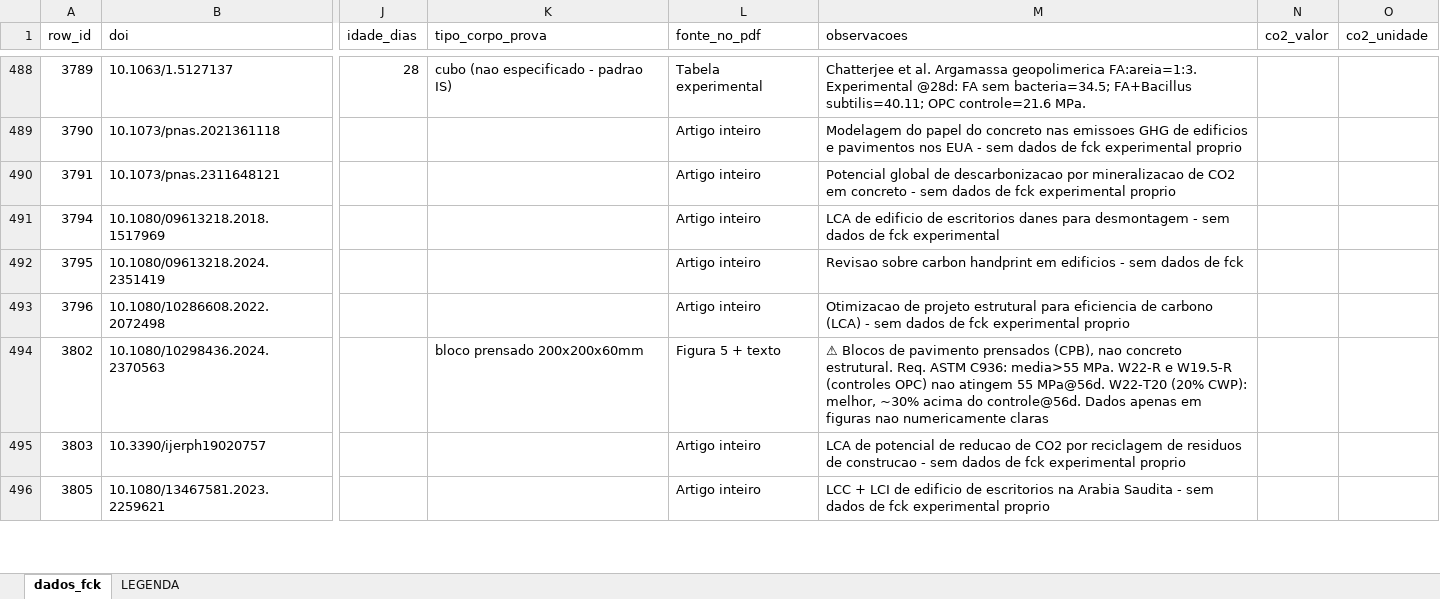
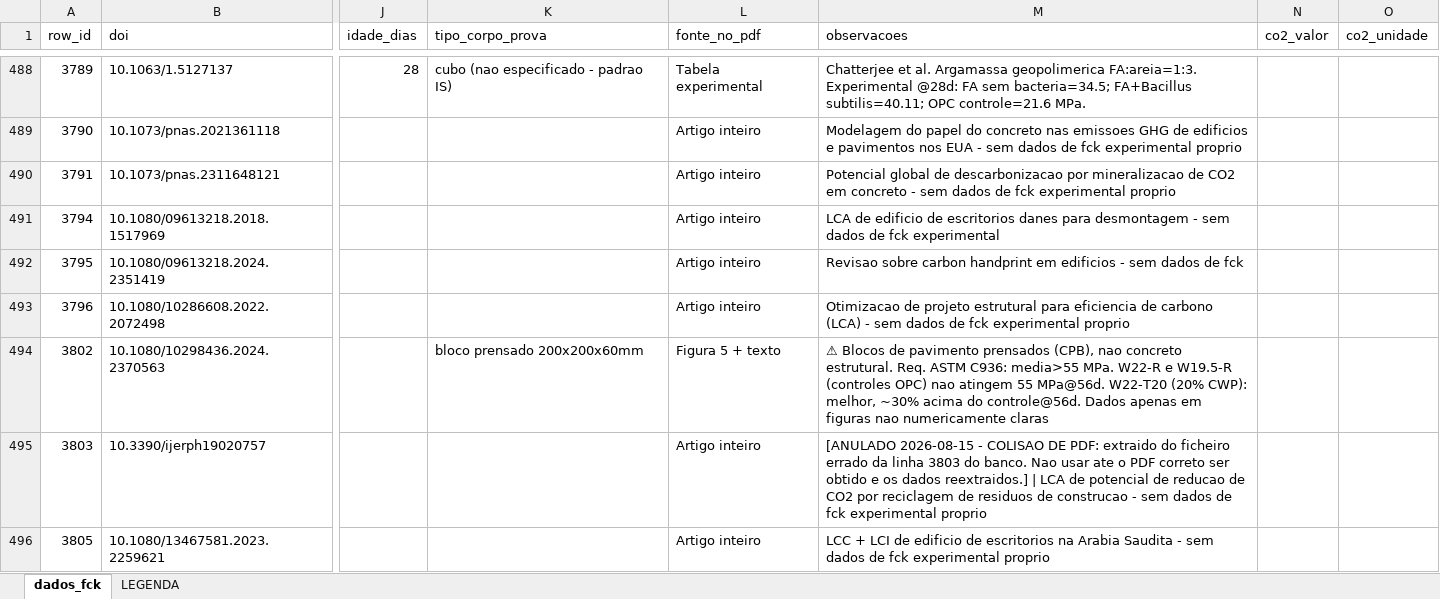
Before and after one commit to kielima/revisao-sistematica-literatura, an Excel workbook: meta_analysis_base.xlsx, sheet dados_fck, drawn as a sheet; only a part is shown, gaps mark what is left out; values as stored, in another font and other column widths than the file's, no cell formats; the diff covers the shown part only; the diff names each change by its address in the sheet, - before the commit and + after, or states it on an @@ line.

```diff
--- a/meta_analysis_base.xlsx (sheet dados_fck)
+++ b/meta_analysis_base.xlsx (sheet dados_fck)
-M495 (observacoes): LCA de…
+M495 (observacoes): [ANULADO 2026-08-15 - COLISAO DE PDF: extraido do ficheiro errado da linha 3803 do banco. Nao usar ate o PDF correto ser obtido e os dados reextraidos.] | LCA de…
```
Also changed, not shown: 47 edited cells elsewhere in this sheet, cell formats, 4 other files.
